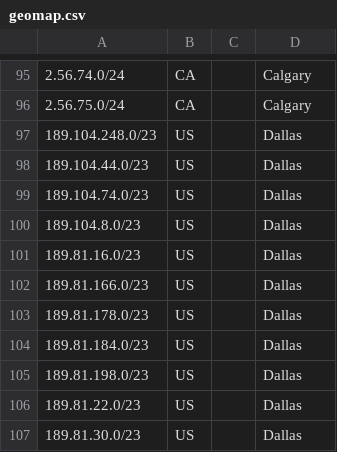
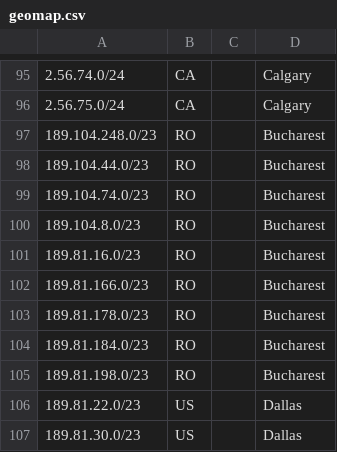
Before and after one commit to netgeomap/netgeomap.github.io, a CSV file: geomap.csv, drawn as a sheet; only a part is shown, gaps mark what is left out.

Commit message:
Update geomap.csv

```diff
--- a/geomap.csv
+++ b/geomap.csv
@@ -96,11 +96,11 @@
 2.56.75.0/24,CA,,Calgary,
-189.104.248.0/23,US,,Dallas,
-189.104.44.0/23,US,,Dallas,
-189.104.74.0/23,US,,Dallas,
-189.104.8.0/23,US,,Dallas,
-189.81.16.0/23,US,,Dallas,
-189.81.166.0/23,US,,Dallas,
-189.81.178.0/23,US,,Dallas,
-189.81.184.0/23,US,,Dallas,
-189.81.198.0/23,US,,Dallas,
+189.104.248.0/23,RO,,Bucharest,
+189.104.44.0/23,RO,,Bucharest,
+189.104.74.0/23,RO,,Bucharest,
+189.104.8.0/23,RO,,Bucharest,
+189.81.16.0/23,RO,,Bucharest,
+189.81.166.0/23,RO,,Bucharest,
+189.81.178.0/23,RO,,Bucharest,
+189.81.184.0/23,RO,,Bucharest,
+189.81.198.0/23,RO,,Bucharest,
 189.81.22.0/23,US,,Dallas,
```
